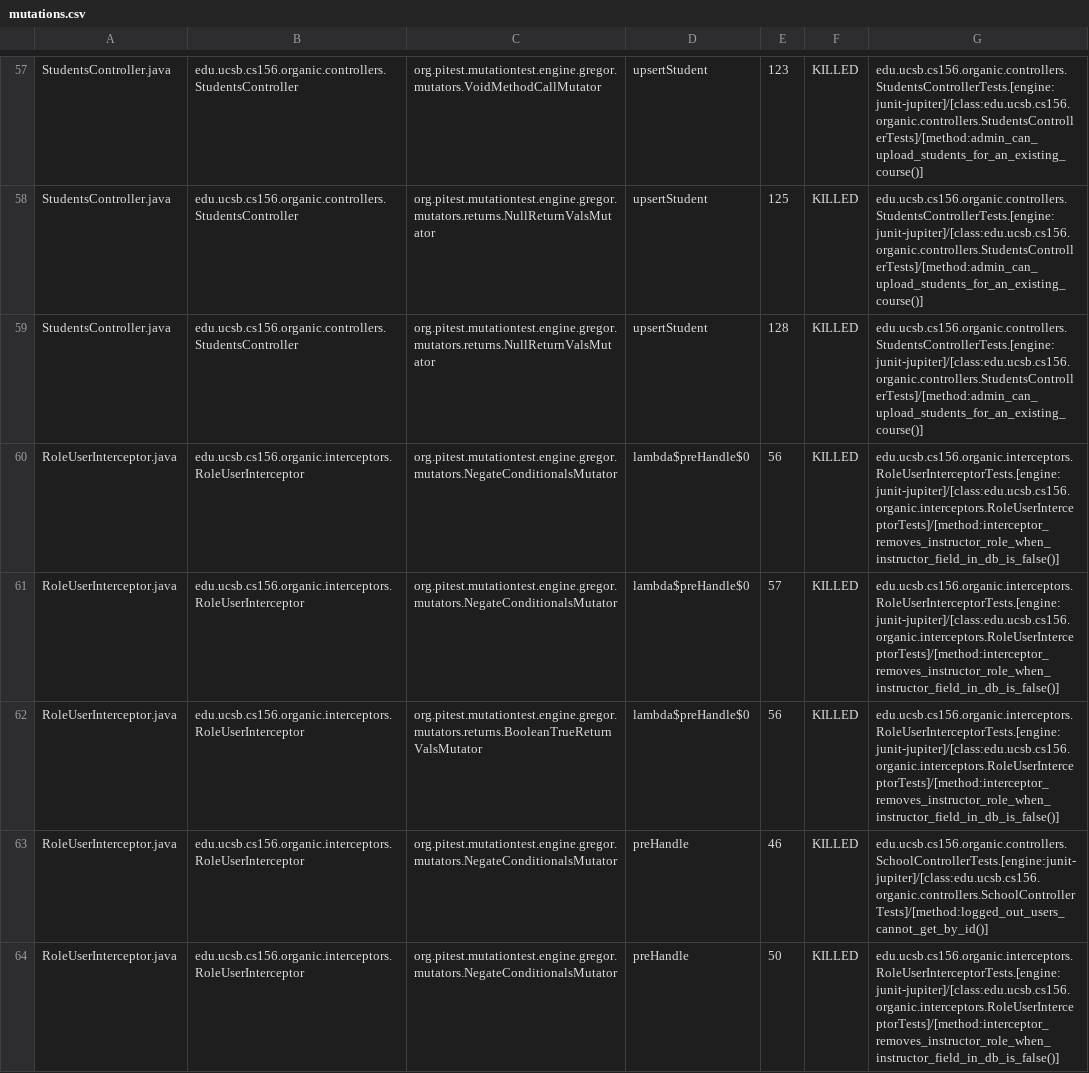
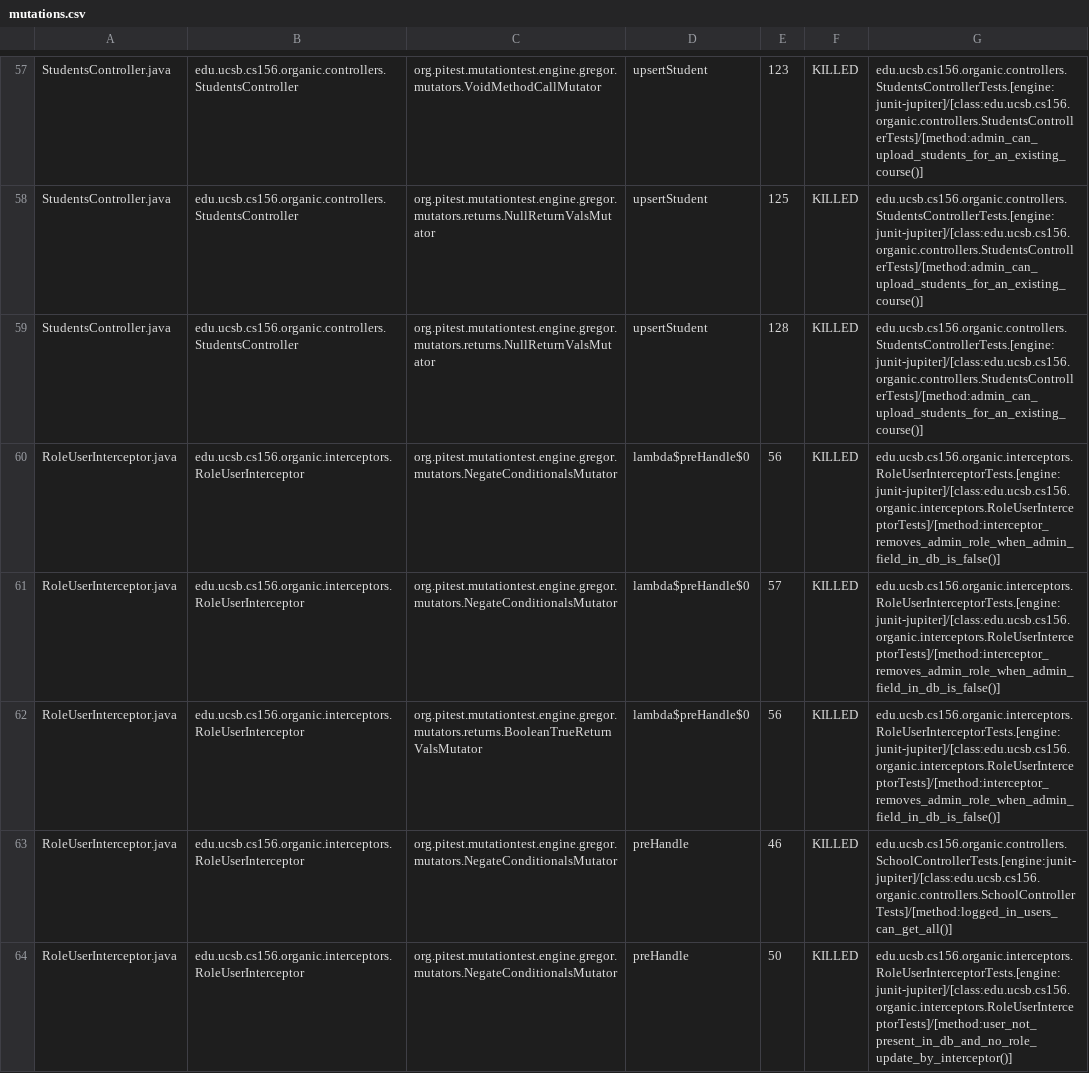
Before and after one commit to ucsb-cs156-s24/proj-organic-s24-5pm-1, a CSV file: prs/34/pitest/mutations.csv, drawn as a sheet; only a part is shown, gaps mark what is left out; the diff covers the shown part only.

Commit message:
Deploying to gh-pages from @ ucsb-cs156-s24/proj-organic-s24-5pm-1@e7ff69b1ed9ee88c04d1ff93d0a2de38eb90c25d 🚀

```diff
--- a/prs/34/pitest/mutations.csv
+++ b/prs/34/pitest/mutations.csv
@@ -59,6 +59,6 @@ StudentsController.java,edu.ucsb.cs156.organic.controllers.StudentsController,or
 StudentsController.java,edu.ucsb.cs156.organic.controllers.StudentsController,org.pitest.mutationtest.engine.gregor.mutators.returns.NullReturnValsMutator,upsertStudent,128,KILLED,edu.ucsb.cs156.organic.controllers.StudentsControllerTests.[engine:junit-jupiter]/[class:edu.ucsb.cs156.organic.controllers.StudentsControllerTests]/[method:admin_can_upload_students_for_an_existing_course()]
-RoleUserInterceptor.java,edu.ucsb.cs156.organic.interceptors.RoleUserInterceptor,org.pitest.mutationtest.engine.gregor.mutators.NegateConditionalsMutator,lambda$preHandle$0,56,KILLED,edu.ucsb.cs156.organic.interceptors.RoleUserInterceptorTests.[engine:junit-jupiter]/[class:edu.ucsb.cs156.organic.interceptors.RoleUserInterceptorTests]/[method:interceptor_removes_instructor_role_when_instructor_field_in_db_is_false()]
-RoleUserInterceptor.java,edu.ucsb.cs156.organic.interceptors.RoleUserInterceptor,org.pitest.mutationtest.engine.gregor.mutators.NegateConditionalsMutator,lambda$preHandle$0,57,KILLED,edu.ucsb.cs156.organic.interceptors.RoleUserInterceptorTests.[engine:junit-jupiter]/[class:edu.ucsb.cs156.organic.interceptors.RoleUserInterceptorTests]/[method:interceptor_removes_instructor_role_when_instructor_field_in_db_is_false()]
-RoleUserInterceptor.java,edu.ucsb.cs156.organic.interceptors.RoleUserInterceptor,org.pitest.mutationtest.engine.gregor.mutators.returns.BooleanTrueReturnValsMutator,lambda$preHandle$0,56,KILLED,edu.ucsb.cs156.organic.interceptors.RoleUserInterceptorTests.[engine:junit-jupiter]/[class:edu.ucsb.cs156.organic.interceptors.RoleUserInterceptorTests]/[method:interceptor_removes_instructor_role_when_instructor_field_in_db_is_false()]
-RoleUserInterceptor.java,edu.ucsb.cs156.organic.interceptors.RoleUserInterceptor,org.pitest.mutationtest.engine.gregor.mutators.NegateConditionalsMutator,preHandle,46,KILLED,edu.ucsb.cs156.organic.controllers.SchoolControllerTests.[engine:junit-jupiter]/[class:edu.ucsb.cs156.organic.controllers.SchoolControllerTests]/[method:logged_out_users_cannot_get_by_id()]
-RoleUserInterceptor.java,edu.ucsb.cs156.organic.interceptors.RoleUserInterceptor,org.pitest.mutationtest.engine.gregor.mutators.NegateConditionalsMutator,preHandle,50,KILLED,edu.ucsb.cs156.organic.interceptors.RoleUserInterceptorTests.[engine:junit-jupiter]/[class:edu.ucsb.cs156.organic.interceptors.RoleUserInterceptorTests]/[method:interceptor_removes_instructor_role_when_instructor_field_in_db_is_false()]
+RoleUserInterceptor.java,edu.ucsb.cs156.organic.interceptors.RoleUserInterceptor,org.pitest.mutationtest.engine.gregor.mutators.NegateConditionalsMutator,lambda$preHandle$0,56,KILLED,edu.ucsb.cs156.organic.interceptors.RoleUserInterceptorTests.[engine:junit-jupiter]/[class:edu.ucsb.cs156.organic.interceptors.RoleUserInterceptorTests]/[method:interceptor_removes_admin_role_when_admin_field_in_db_is_false()]
+RoleUserInterceptor.java,edu.ucsb.cs156.organic.interceptors.RoleUserInterceptor,org.pitest.mutationtest.engine.gregor.mutators.NegateConditionalsMutator,lambda$preHandle$0,57,KILLED,edu.ucsb.cs156.organic.interceptors.RoleUserInterceptorTests.[engine:junit-jupiter]/[class:edu.ucsb.cs156.organic.interceptors.RoleUserInterceptorTests]/[method:interceptor_removes_admin_role_when_admin_field_in_db_is_false()]
+RoleUserInterceptor.java,edu.ucsb.cs156.organic.interceptors.RoleUserInterceptor,org.pitest.mutationtest.engine.gregor.mutators.returns.BooleanTrueReturnValsMutator,lambda$preHandle$0,56,KILLED,edu.ucsb.cs156.organic.interceptors.RoleUserInterceptorTests.[engine:junit-jupiter]/[class:edu.ucsb.cs156.organic.interceptors.RoleUserInterceptorTests]/[method:interceptor_removes_admin_role_when_admin_field_in_db_is_false()]
+RoleUserInterceptor.java,edu.ucsb.cs156.organic.interceptors.RoleUserInterceptor,org.pitest.mutationtest.engine.gregor.mutators.NegateConditionalsMutator,preHandle,46,KILLED,edu.ucsb.cs156.organic.controllers.SchoolControllerTests.[engine:junit-jupiter]/[class:edu.ucsb.cs156.organic.controllers.SchoolControllerTests]/[method:logged_in_users_can_get_all()]
+RoleUserInterceptor.java,edu.ucsb.cs156.organic.interceptors.RoleUserInterceptor,org.pitest.mutationtest.engine.gregor.mutators.NegateConditionalsMutator,preHandle,50,KILLED,edu.ucsb.cs156.organic.interceptors.RoleUserInterceptorTests.[engine:junit-jupiter]/[class:edu.ucsb.cs156.organic.interceptors.RoleUserInterceptorTests]/[method:user_not_present_in_db_and_no_role_update_by_interceptor()]
```
Also changed, not shown: 11 edited cells elsewhere in this file, 17 other files.
